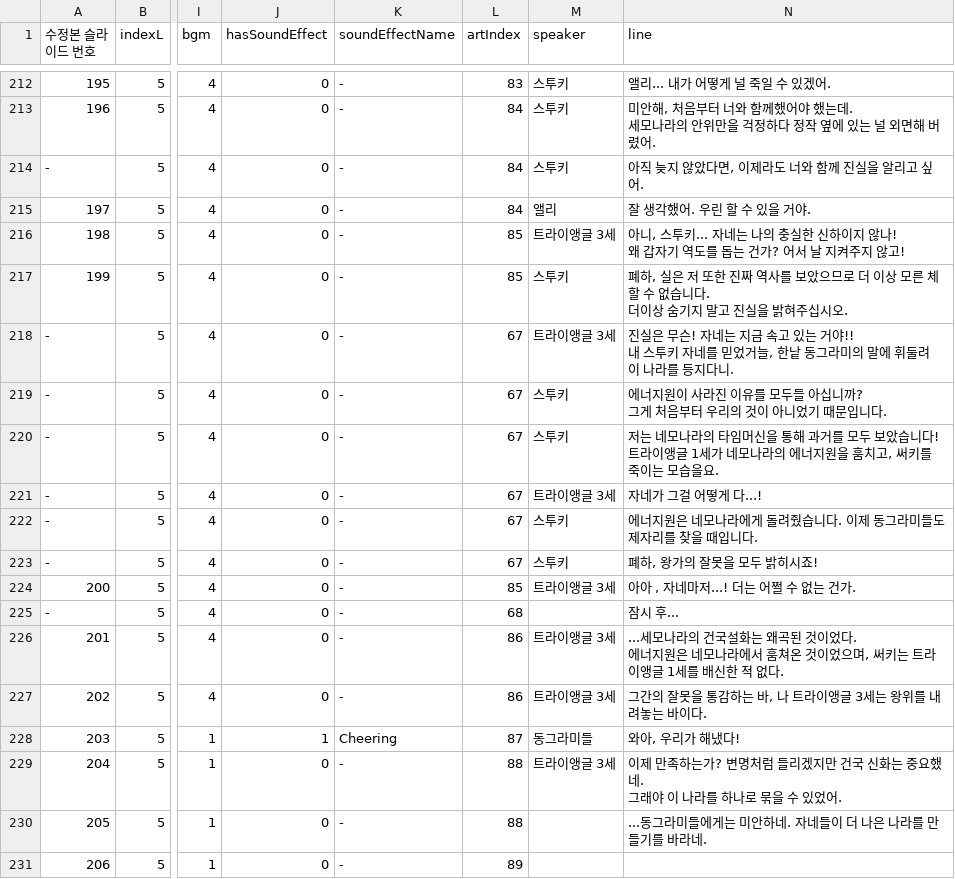
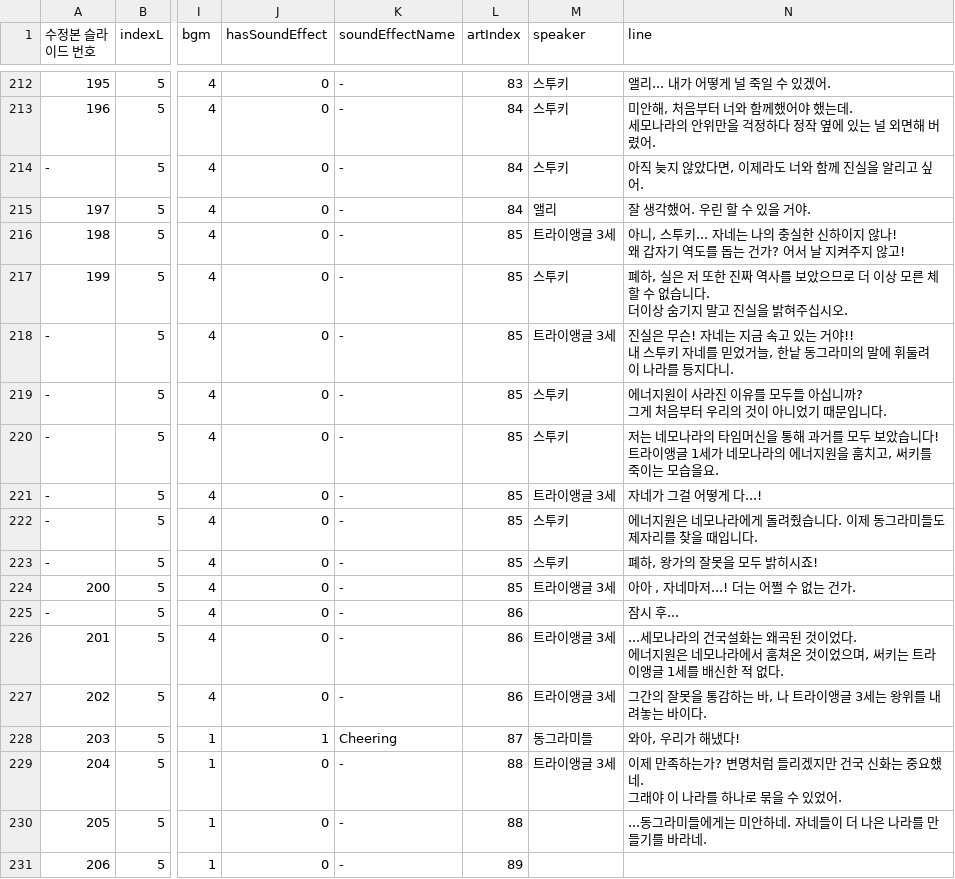
Before and after one commit to irenelynnq/2020instell_HERO, a CSV file: assets/data/heroSceneData.csv, drawn as a sheet; only a part is shown, gaps mark what is left out; the diff names each change by its address in the sheet, - before the commit and + after, or states it on an @@ line.

Commit message:
데이터 수정

```diff
--- a/assets/data/heroSceneData.csv
+++ b/assets/data/heroSceneData.csv
-L218:L223 (artIndex): 67
+L218:L223 (artIndex): 85
-L225 (artIndex): 68
+L225 (artIndex): 86
```
